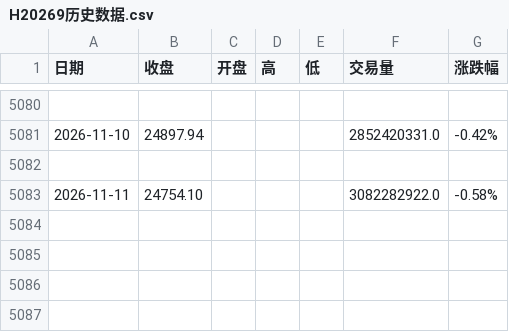
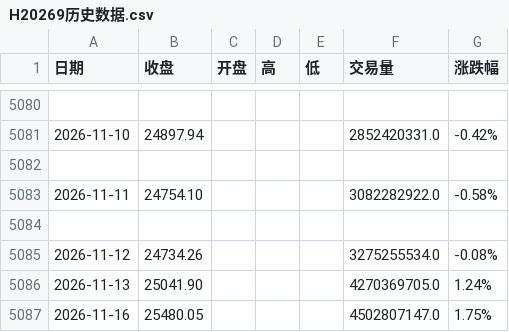
Before and after one commit to 492060059-oss/Trading-system-Devidend-low-vol, a CSV file: data/H20269历史数据.csv, drawn as a sheet; only a part is shown, gaps mark what is left out.

```diff
--- a/data/H20269历史数据.csv
+++ b/data/H20269历史数据.csv
@@ -5083 +5083,5 @@
 2026-11-11,24754.10,,,,3082282922.0,-0.58%
+
+2026-11-12,24734.26,,,,3275255534.0,-0.08%
+2026-11-13,25041.90,,,,4270369705.0,1.24%
+2026-11-16,25480.05,,,,4502807147.0,1.75%
```
Also changed, not shown: data/512890行情数据.csv.
